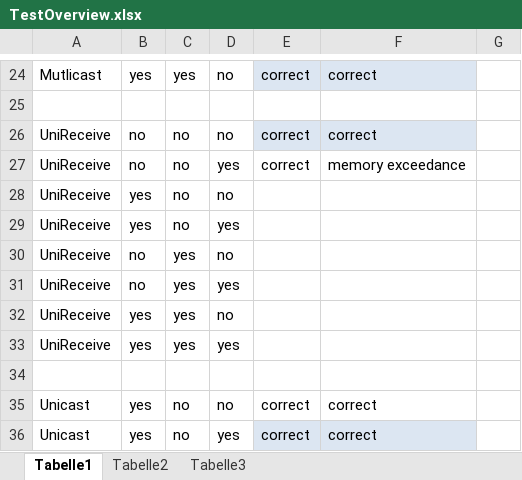
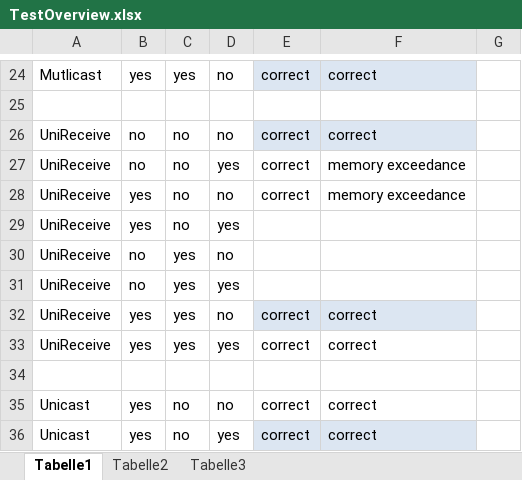
Before and after one commit to fraunhofer-iem/mechatronicuml-pim, an Excel workbook: de.uni_paderborn.fujaba.muml.onetomanycommunicationschemata.synthesis/doc/TestOverview.xlsx, sheet Tabelle1, drawn as a sheet; only a part is shown, gaps mark what is left out; values as stored, in another font and other column widths than the file's, no borders; table styles not drawn; the diff names each change by its address in the sheet, - before the commit and + after, or states it on an @@ line.

Commit message:
updated test list

```diff
--- a/de.uni_paderborn.fujaba.muml.onetomanycommunicationschemata.synthesis/doc/TestOverview.xlsx (sheet Tabelle1)
+++ b/de.uni_paderborn.fujaba.muml.onetomanycommunicationschemata.synthesis/doc/TestOverview.xlsx (sheet Tabelle1)
-E28: (empty)
+E28: correct
-F28: (empty)
+F28: memory exceedance
-E32:E33: (empty)
+E32:E33: correct
-E32:F32 fill: none
+E32:F32 fill: #DCE6F2
-F32:F33: (empty)
+F32:F33: correct
```
